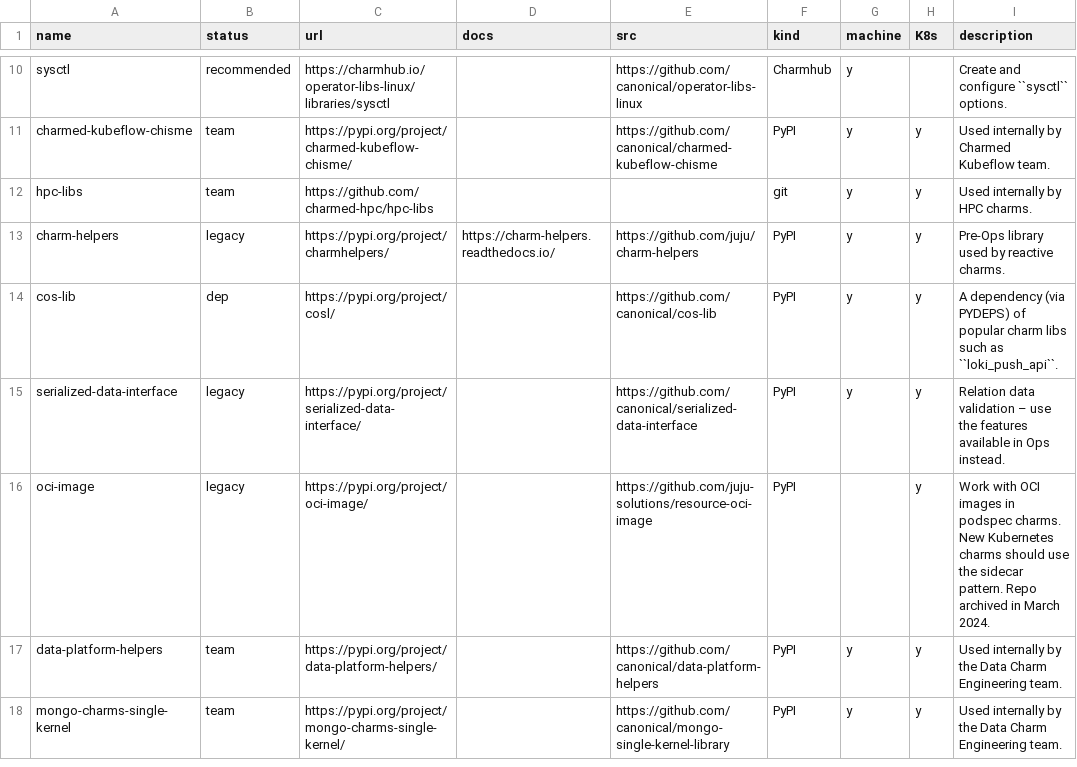
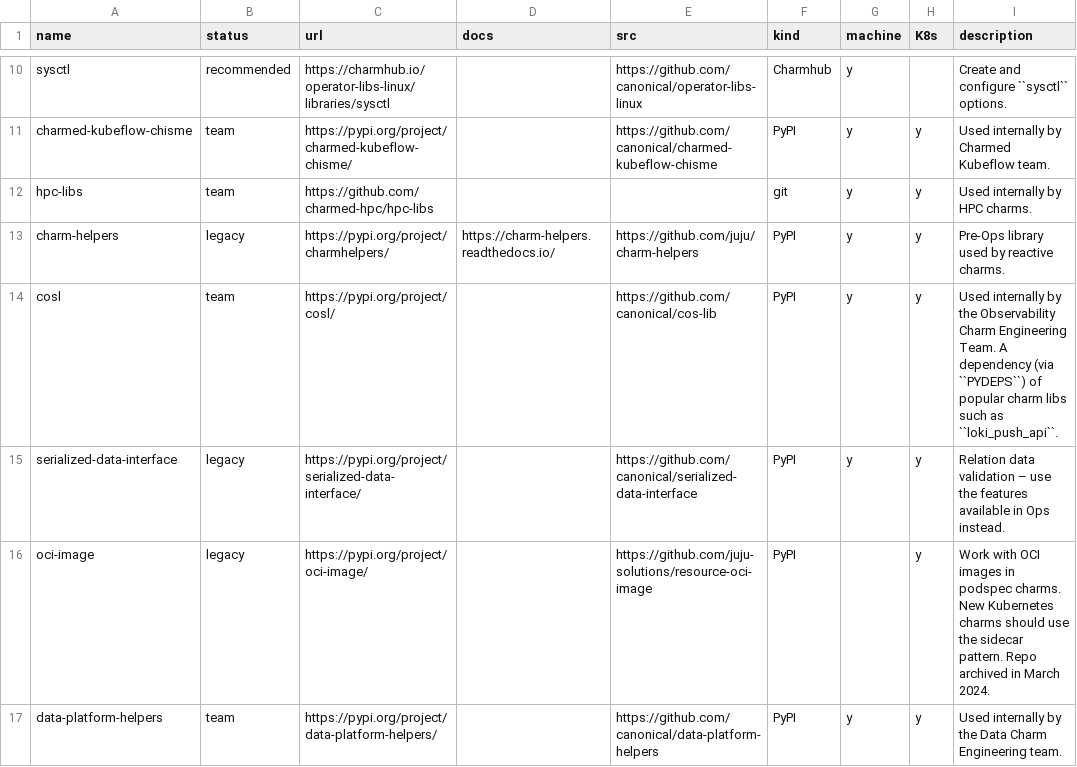
Before and after one commit to james-garner-canonical/charmlibs, a CSV file: _docs/reference/libs-non-rel-raw.csv, drawn as a sheet; only a part is shown, gaps mark what is left out; the shorter side is filled out with more unchanged rows.

Commit message:
docs: update description for cosl

```diff
--- a/_docs/reference/libs-non-rel-raw.csv
+++ b/_docs/reference/libs-non-rel-raw.csv
@@ -13,3 +13,3 @@ hpc-libs,team,https://github.com/charmed-hpc/hpc-libs,,,git,y,y,Used internally
 charm-helpers,legacy,https://pypi.org/project/charmhelpers/,https://charm-helpers.readthedocs.io/,https://github.com/juju/charm-helpers,PyPI,y,y,Pre-Ops library used by reactive charms.
-cos-lib,dep,https://pypi.org/project/cosl/,,https://github.com/canonical/cos-lib,PyPI,y,y,A dependency (via PYDEPS) of popular charm libs such as ``loki_push_api``.
+cosl,team,https://pypi.org/project/cosl/,,https://github.com/canonical/cos-lib,PyPI,y,y,Used internally by the Observability Charm Engineering Team. A dependency (via ``PYDEPS``) of popular charm libs such as ``loki_push_api``.
 serialized-data-interface,legacy,https://pypi.org/project/serialized-data-interface/,,https://github.com/canonical/serialized-data-interface,PyPI,y,y,Relation data validation – use the features available in Ops instead.
```
